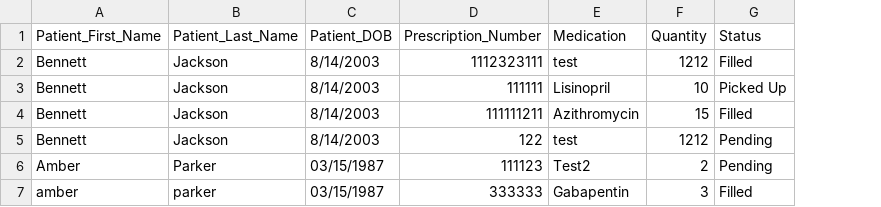
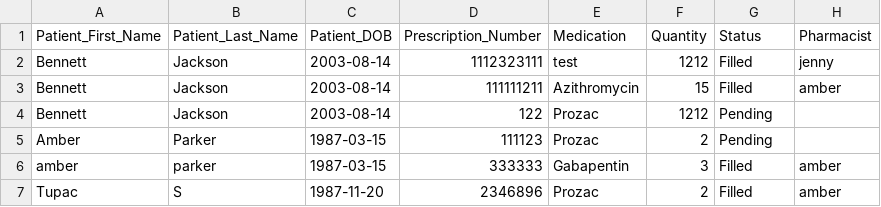
Before and after one commit to BennettPJ/SFWE403-Sem-Proj, a CSV file: DBFiles/db_prescriptions.csv, drawn as a sheet; removed rows and columns are numbered as before the commit, all else as after; the diff names each change by its address in the sheet, - before the commit and + after, or states it on an @@ line.

```diff
--- a/DBFiles/db_prescriptions.csv
+++ b/DBFiles/db_prescriptions.csv
+column H (Pharmacist), rows 2-6: jenny | amber |  |  | amber
-C2 (Patient_DOB): 8/14/2003
+C2 (Patient_DOB): 2003-08-14
-row 3: Bennett | Jackson | 8/14/2003 | 111111 | Lisinopril | 10 | Picked Up
-C3:C4 (Patient_DOB): 8/14/2003
+C3:C4 (Patient_DOB): 2003-08-14
-E4 (Medication): test
+E4 (Medication): Prozac
-C5:C6 (Patient_DOB): 03/15/1987
+C5:C6 (Patient_DOB): 1987-03-15
-E5 (Medication): Test2
+E5 (Medication): Prozac
+row 7: Tupac | S | 1987-11-20 | 2346896 | Prozac | 2 | Filled | amber
```
Also changed, not shown: DBFiles/db_inventory.csv, DBFiles/db_user_account.csv, 3 other files.
